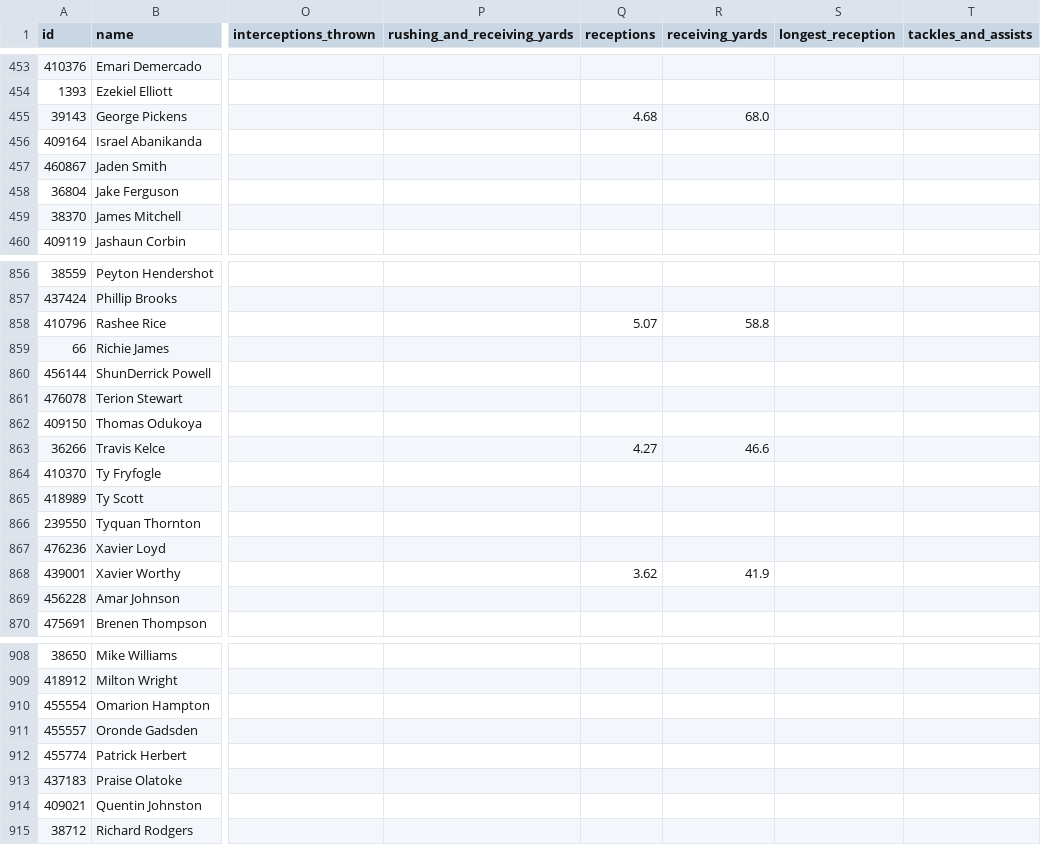
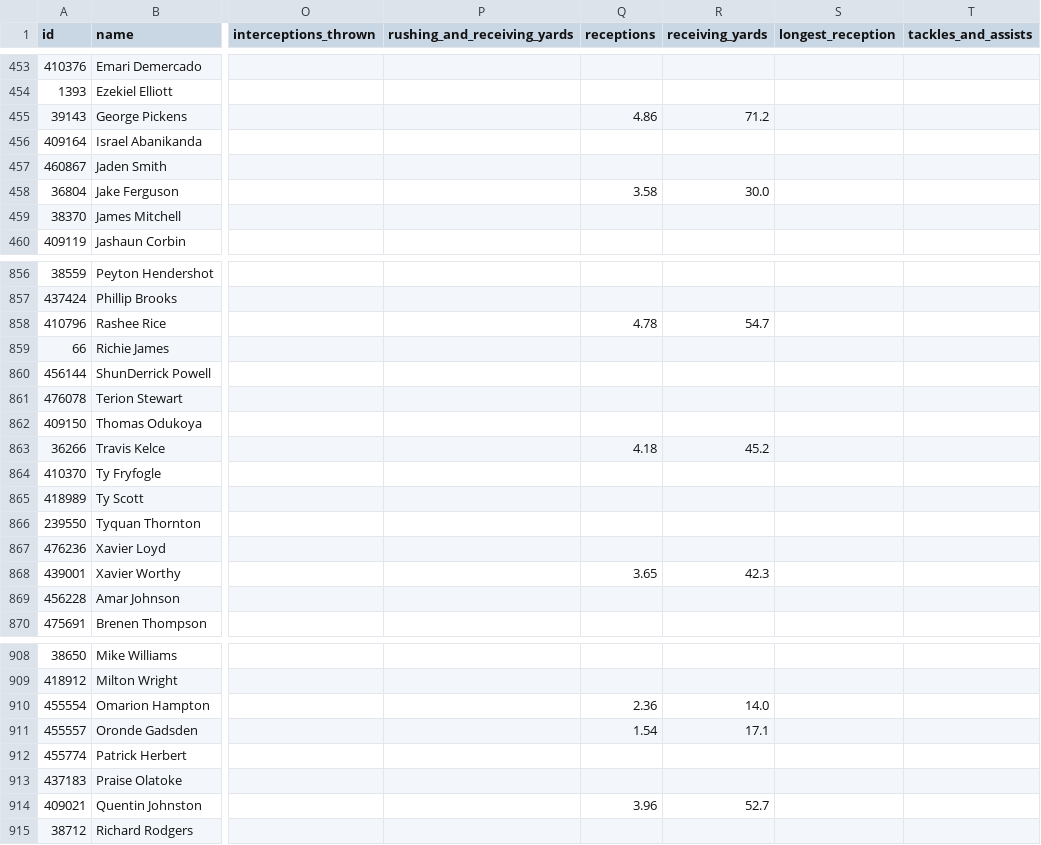
Before and after one commit to azcal/mbm-nfl, a CSV file: logs/unabated/projections-nfl.csv, drawn as a sheet; only a part is shown, gaps mark what is left out; the diff covers the shown part only; the diff names each change by its address in the sheet, - before the commit and + after, or states it on an @@ line.

```diff
--- a/logs/unabated/projections-nfl.csv
+++ b/logs/unabated/projections-nfl.csv
-Q455 (receptions): 4.68
+Q455 (receptions): 4.86
-R455 (receiving_yards): 68.0
+R455 (receiving_yards): 71.2
-Q458 (receptions): (empty)
+Q458 (receptions): 3.58
-R458 (receiving_yards): (empty)
+R458 (receiving_yards): 30.0
-Q858 (receptions): 5.07
+Q858 (receptions): 4.78
-R858 (receiving_yards): 58.8
+R858 (receiving_yards): 54.7
-Q863 (receptions): 4.27
+Q863 (receptions): 4.18
-R863 (receiving_yards): 46.6
+R863 (receiving_yards): 45.2
-Q868 (receptions): 3.62
+Q868 (receptions): 3.65
-R868 (receiving_yards): 41.9
+R868 (receiving_yards): 42.3
-Q910 (receptions): (empty)
+Q910 (receptions): 2.36
-R910 (receiving_yards): (empty)
+R910 (receiving_yards): 14.0
-Q911 (receptions): (empty)
+Q911 (receptions): 1.54
-R911 (receiving_yards): (empty)
+R911 (receiving_yards): 17.1
-Q914 (receptions): (empty)
+Q914 (receptions): 3.96
-R914 (receiving_yards): (empty)
+R914 (receiving_yards): 52.7
```
Also changed, not shown: 179 edited cells elsewhere in this file, logs/unabated/export_log.csv, 1 other file.
